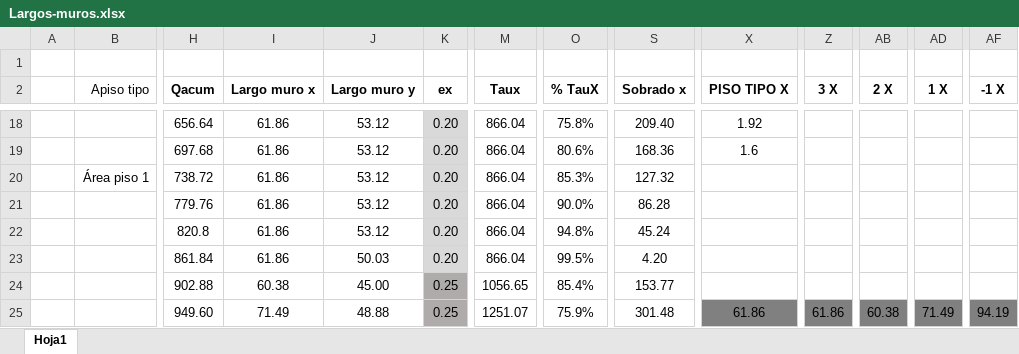
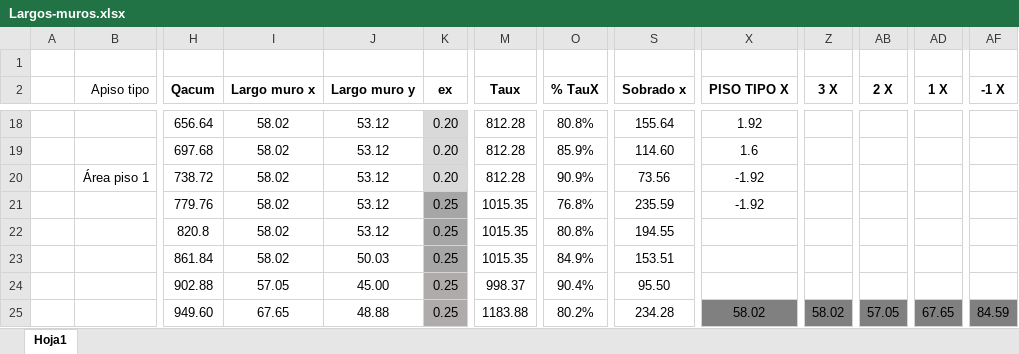
Before and after one commit to ppizarror/proyecto-CI5206, an Excel workbook: Tarea 02/Largos-muros.xlsx, sheet Hoja1, drawn as a sheet; only a part is shown, gaps mark what is left out; values as stored, in another font and other column widths than the file's, no borders; conditional formats not drawn; the diff covers the shown part only; the diff names each change by its address in the sheet, - before the commit and + after, or states it on an @@ line.

Commit message:
cambio espesor de muros para uniformizar 3, 4 y 5

```diff
--- a/Tarea 02/Largos-muros.xlsx (sheet Hoja1)
+++ b/Tarea 02/Largos-muros.xlsx (sheet Hoja1)
-I18:I23 (Largo muro x): 61.86
+I18:I23 (Largo muro x): 58.02
-M18:M20 (Taux): 866.04
+M18:M20 (Taux): 812.28
-O18 (% TauX): 75.8%
+O18 (% TauX): 80.8%
-S18 (Sobrado x): 209.40
+S18 (Sobrado x): 155.64
-O19 (% TauX): 80.6%
+O19 (% TauX): 85.9%
-S19 (Sobrado x): 168.36
+S19 (Sobrado x): 114.60
-O20 (% TauX): 85.3%
+O20 (% TauX): 90.9%
-S20 (Sobrado x): 127.32
+S20 (Sobrado x): 73.56
-X20:X21 (PISO TIPO X): (empty)
+X20:X21 (PISO TIPO X): -1.92
-K21:K23 (ex): 0.20
+K21:K23 (ex): 0.25
-K21:K23 fill: #D9D9D9
+K21:K23 fill: #A6A6A6
-M21:M23 (Taux): 866.04
+M21:M23 (Taux): 1015.35
-O21 (% TauX): 90.0%
+O21 (% TauX): 76.8%
-S21 (Sobrado x): 86.28
+S21 (Sobrado x): 235.59
-O22 (% TauX): 94.8%
+O22 (% TauX): 80.8%
-S22 (Sobrado x): 45.24
+S22 (Sobrado x): 194.55
-O23 (% TauX): 99.5%
+O23 (% TauX): 84.9%
-S23 (Sobrado x): 4.20
+S23 (Sobrado x): 153.51
-I24 (Largo muro x): 60.38
+I24 (Largo muro x): 57.05
-M24 (Taux): 1056.65
+M24 (Taux): 998.37
-O24 (% TauX): 85.4%
+O24 (% TauX): 90.4%
-S24 (Sobrado x): 153.77
+S24 (Sobrado x): 95.50
-I25 (Largo muro x): 71.49
+I25 (Largo muro x): 67.65
-M25 (Taux): 1251.07
+M25 (Taux): 1183.88
-O25 (% TauX): 75.9%
+O25 (% TauX): 80.2%
-S25 (Sobrado x): 301.48
+S25 (Sobrado x): 234.28
-X25 (PISO TIPO X): 61.86
+X25 (PISO TIPO X): 58.02
-Z25 (3 X): 61.86
+Z25 (3 X): 58.02
-AB25 (2 X): 60.38
+AB25 (2 X): 57.05
-AD25 (1 X): 71.49
+AD25 (1 X): 67.65
-AF25 (-1 X): 94.19
+AF25 (-1 X): 84.59
```
Also changed, not shown: 64 edited cells elsewhere in this sheet.
